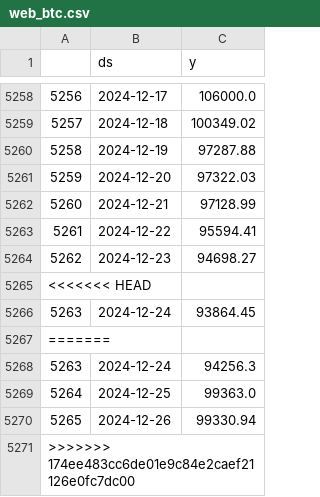
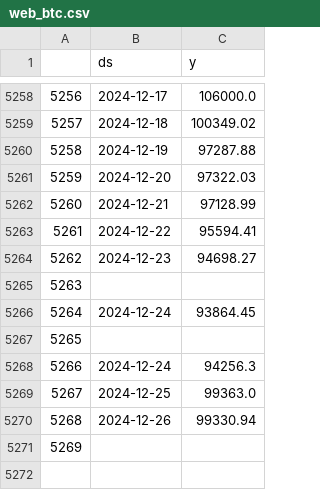
Before and after one commit to saab9699-minsu/final_project2, a CSV file: data/web_btc.csv, drawn as a sheet; only a part is shown, gaps mark what is left out.

```diff
--- a/data/web_btc.csv
+++ b/data/web_btc.csv
@@ -5264,8 +5264,8 @@
 5262,2024-12-23,94698.27
-<<<<<<< HEAD
-5263,2024-12-24,93864.45
-=======
-5263,2024-12-24,94256.3
-5264,2024-12-25,99363.0
-5265,2024-12-26,99330.94
->>>>>>> 174ee483cc6de01e9c84e2caef21126e0fc7dc00
+5263,,
+5264,2024-12-24,93864.45
+5265,,
+5266,2024-12-24,94256.3
+5267,2024-12-25,99363.0
+5268,2024-12-26,99330.94
+5269,,
```
Also changed, not shown: 10 other files.
